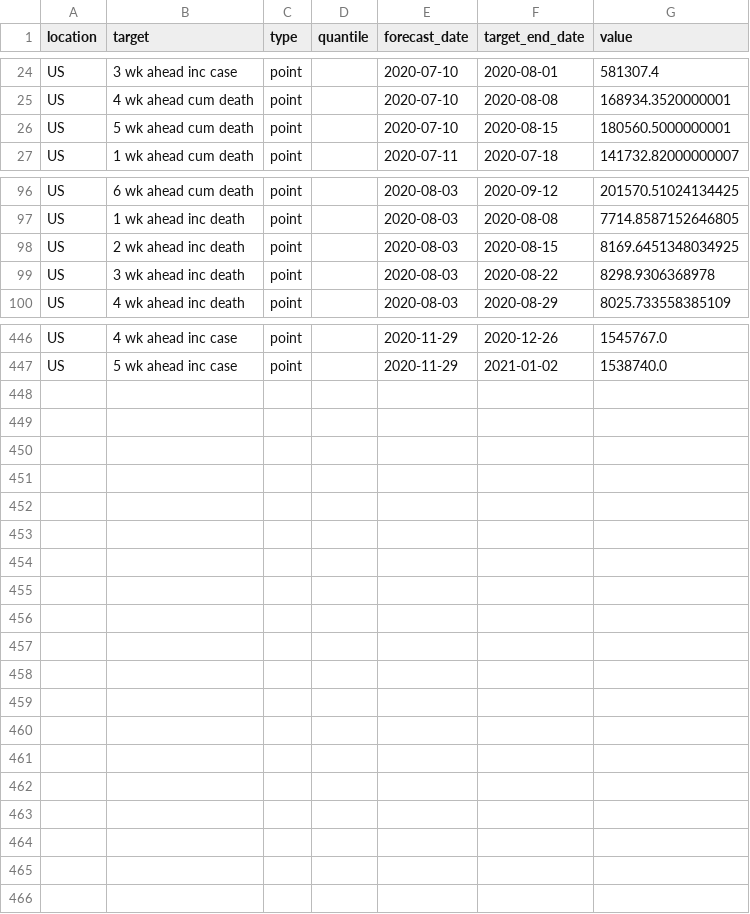
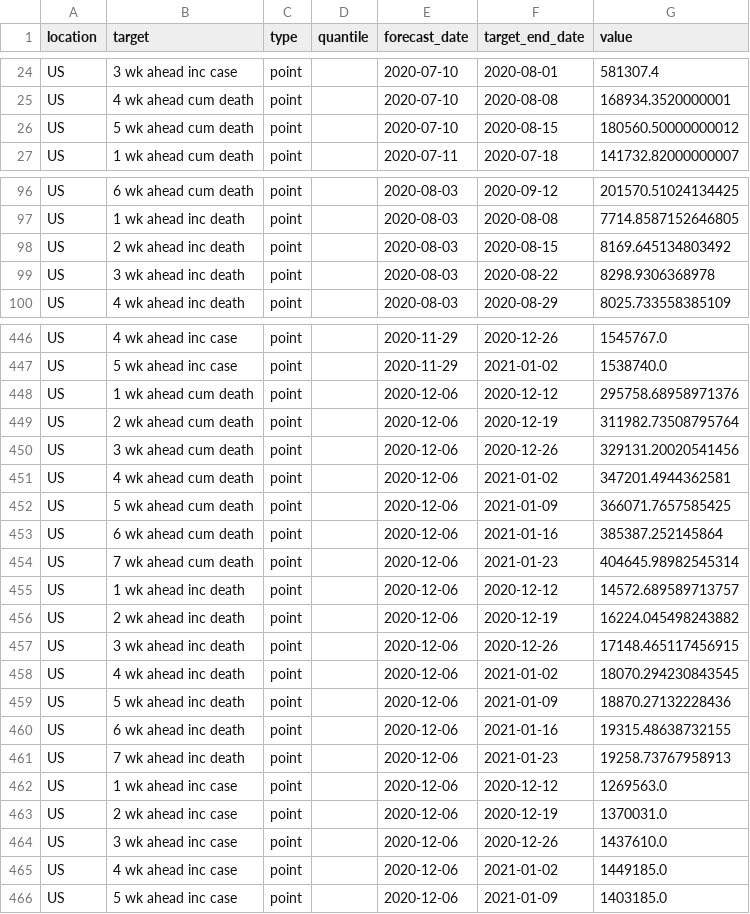
Before and after one commit to GTIdeas2020REU/covid-19-data, a CSV file: forecasts_processed/point/QJHong-Encounter.csv, drawn as a sheet; only a part is shown, gaps mark what is left out; the diff covers the shown part only.

```diff
--- a/forecasts_processed/point/QJHong-Encounter.csv
+++ b/forecasts_processed/point/QJHong-Encounter.csv
@@ -25,3 +25,3 @@ US,3 wk ahead inc case,point,,2020-07-10,2020-08-01,581307.4
 US,4 wk ahead cum death,point,,2020-07-10,2020-08-08,168934.3520000001
-US,5 wk ahead cum death,point,,2020-07-10,2020-08-15,180560.5000000001
+US,5 wk ahead cum death,point,,2020-07-10,2020-08-15,180560.50000000012
 US,1 wk ahead cum death,point,,2020-07-11,2020-07-18,141732.82000000007
@@ -97,3 +97,3 @@ US,6 wk ahead cum death,point,,2020-08-03,2020-09-12,201570.51024134425
 US,1 wk ahead inc death,point,,2020-08-03,2020-08-08,7714.8587152646805
-US,2 wk ahead inc death,point,,2020-08-03,2020-08-15,8169.6451348034925
+US,2 wk ahead inc death,point,,2020-08-03,2020-08-15,8169.645134803492
 US,3 wk ahead inc death,point,,2020-08-03,2020-08-22,8298.9306368978
@@ -447 +447,20 @@ US,4 wk ahead inc case,point,,2020-11-29,2020-12-26,1545767.0
 US,5 wk ahead inc case,point,,2020-11-29,2021-01-02,1538740.0
+US,1 wk ahead cum death,point,,2020-12-06,2020-12-12,295758.68958971376
+US,2 wk ahead cum death,point,,2020-12-06,2020-12-19,311982.73508795764
+US,3 wk ahead cum death,point,,2020-12-06,2020-12-26,329131.20020541456
+US,4 wk ahead cum death,point,,2020-12-06,2021-01-02,347201.4944362581
+US,5 wk ahead cum death,point,,2020-12-06,2021-01-09,366071.7657585425
+US,6 wk ahead cum death,point,,2020-12-06,2021-01-16,385387.252145864
+US,7 wk ahead cum death,point,,2020-12-06,2021-01-23,404645.98982545314
+US,1 wk ahead inc death,point,,2020-12-06,2020-12-12,14572.689589713757
+US,2 wk ahead inc death,point,,2020-12-06,2020-12-19,16224.045498243882
+US,3 wk ahead inc death,point,,2020-12-06,2020-12-26,17148.465117456915
+US,4 wk ahead inc death,point,,2020-12-06,2021-01-02,18070.294230843545
+US,5 wk ahead inc death,point,,2020-12-06,2021-01-09,18870.27132228436
+US,6 wk ahead inc death,point,,2020-12-06,2021-01-16,19315.48638732155
+US,7 wk ahead inc death,point,,2020-12-06,2021-01-23,19258.73767958913
+US,1 wk ahead inc case,point,,2020-12-06,2020-12-12,1269563.0
+US,2 wk ahead inc case,point,,2020-12-06,2020-12-19,1370031.0
+US,3 wk ahead inc case,point,,2020-12-06,2020-12-26,1437610.0
+US,4 wk ahead inc case,point,,2020-12-06,2021-01-02,1449185.0
+US,5 wk ahead inc case,point,,2020-12-06,2021-01-09,1403185.0
```
Also changed, not shown: 3 edited cells elsewhere in this file, forecasts_processed/point/IBF-TimeSeries.csv, forecasts_processed/point/IQVIA_ACOE-STAN.csv, 38 other files.
